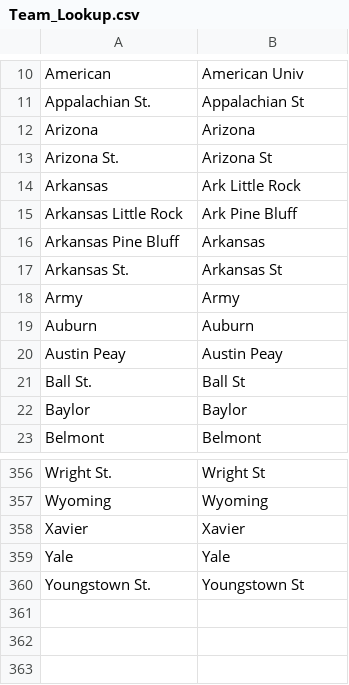
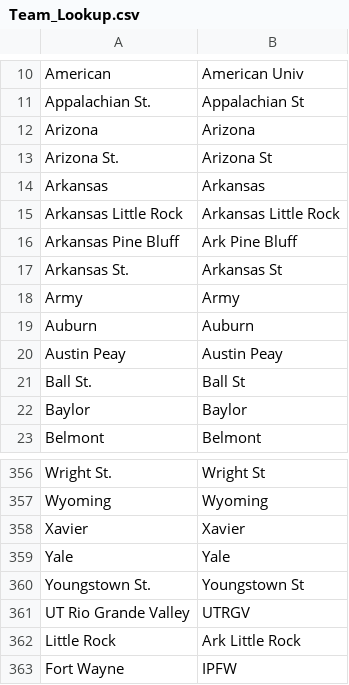
Before and after one commit to WesleyPasfield/March_Madness_2017, a CSV file: Team_Lookup.csv, drawn as a sheet; only a part is shown, gaps mark what is left out.

Commit message:
Team Lookup Changes

```diff
--- a/Team_Lookup.csv
+++ b/Team_Lookup.csv
@@ -13,5 +13,5 @@ Arizona,Arizona
 Arizona St.,Arizona St
-Arkansas,Ark Little Rock
-Arkansas Little Rock,Ark Pine Bluff
-Arkansas Pine Bluff,Arkansas
+Arkansas,Arkansas
+Arkansas Little Rock,Arkansas Little Rock
+Arkansas Pine Bluff,Ark Pine Bluff
 Arkansas St.,Arkansas St
@@ -360 +360,4 @@ Yale,Yale
 Youngstown St.,Youngstown St
+UT Rio Grande Valley,UTRGV
+Little Rock,Ark Little Rock
+Fort Wayne,IPFW
```
